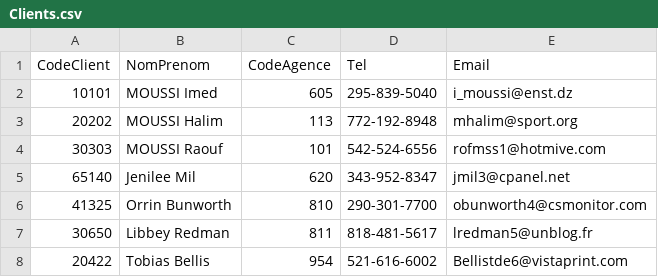
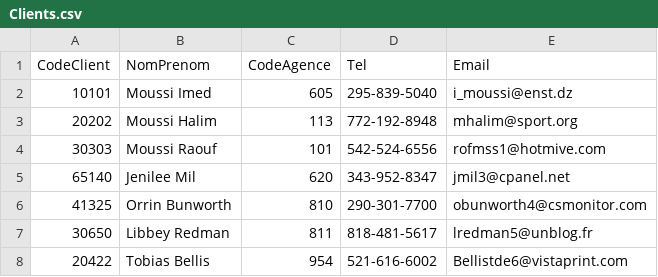
Before and after one commit to ImedMoussi/ATM-Machine-Project, a CSV file: CSV/Clients.csv, drawn as a sheet; only a part is shown.

```diff
--- a/CSV/Clients.csv
+++ b/CSV/Clients.csv
@@ -1,5 +1,5 @@
 CodeClient,NomPrenom,CodeAgence,Tel,Email
-10101,MOUSSI Imed,605,295-839-5040,i_moussi@enst.dz
-20202,MOUSSI Halim,113,772-192-8948,mhalim@sport.org
-30303,MOUSSI Raouf,101,542-524-6556,rofmss1@hotmive.com
+10101,Moussi Imed,605,295-839-5040,i_moussi@enst.dz
+20202,Moussi Halim,113,772-192-8948,mhalim@sport.org
+30303,Moussi Raouf,101,542-524-6556,rofmss1@hotmive.com
 65140,Jenilee Mil,620,343-952-8347,jmil3@cpanel.net
```
Also changed, not shown: 6 other files.
